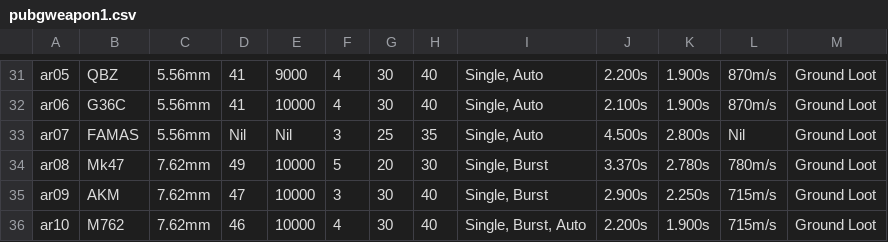
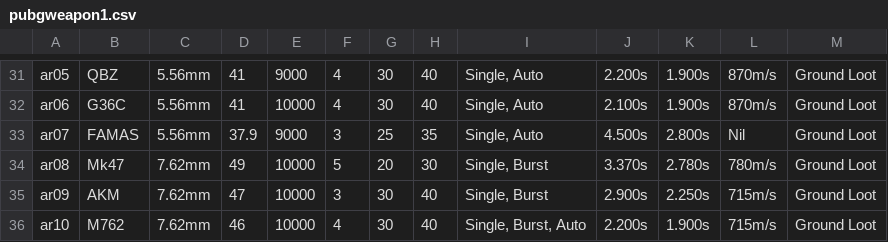
Before and after one commit to siddhawan/GameGuide, a CSV file: app/src/main/res/raw/pubgweapon1.csv, drawn as a sheet; only a part is shown, gaps mark what is left out.

```diff
--- a/app/src/main/res/raw/pubgweapon1.csv
+++ b/app/src/main/res/raw/pubgweapon1.csv
@@ -32,3 +32,3 @@ ar05,QBZ,5.56mm,41,9000,4,30,40,"Single, Auto",2.200s,1.900s,870m/s,Ground Loot
 ar06,G36C,5.56mm,41,10000,4,30,40,"Single, Auto",2.100s,1.900s,870m/s,Ground Loot
-ar07,FAMAS,5.56mm,Nil,Nil,3,25,35,"Single, Auto",4.500s,2.800s,Nil,Ground Loot
+ar07,FAMAS,5.56mm, 37.9,9000,3,25,35,"Single, Auto",4.500s,2.800s,Nil,Ground Loot
 ar08,Mk47,7.62mm,49,10000,5,20,30,"Single, Burst",3.370s,2.780s,780m/s,Ground Loot
```
Also changed, not shown: 57 other files.
